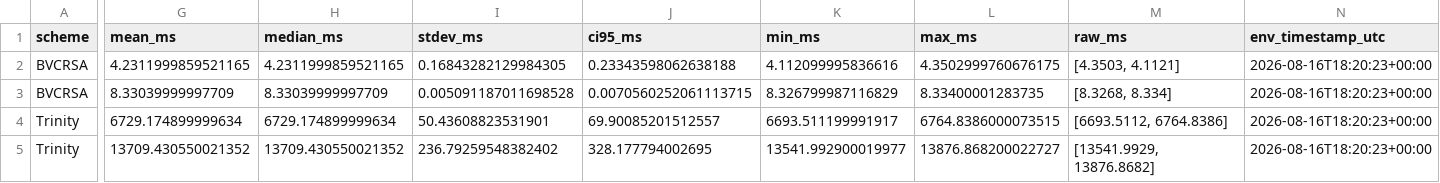
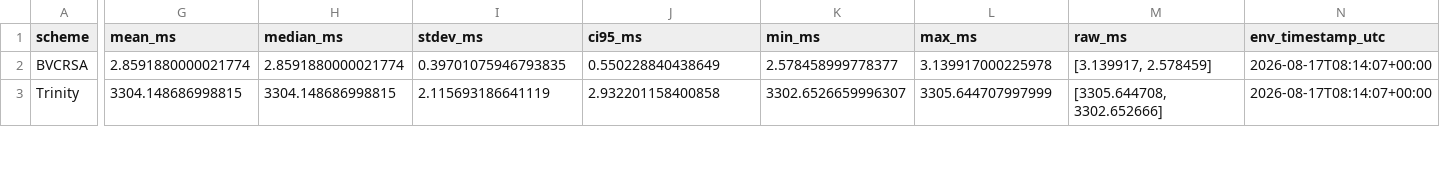
Before and after one commit to Jaoguya/BVCRSA, a CSV file: Final Project Revision/project/CSV/exp01_trapdoor_gen.csv, drawn as a sheet; only a part is shown, gaps mark what is left out; removed rows and columns are numbered as before the commit, all else as after; rows hold the shown columns only; the diff covers the shown part only; the diff names each change by its address in the sheet, - before the commit and + after, or states it on an @@ line.

```diff
--- a/Final Project Revision/project/CSV/exp01_trapdoor_gen.csv
+++ b/Final Project Revision/project/CSV/exp01_trapdoor_gen.csv
-G2 (mean_ms): 4.2311999859521165
+G2 (mean_ms): 2.8591880000021774
-H2 (median_ms): 4.2311999859521165
+H2 (median_ms): 2.8591880000021774
-I2 (stdev_ms): 0.16843282129984305
+I2 (stdev_ms): 0.39701075946793835
-J2 (ci95_ms): 0.23343598062638188
+J2 (ci95_ms): 0.550228840438649
-K2 (min_ms): 4.112099995836616
+K2 (min_ms): 2.578458999778377
-L2 (max_ms): 4.3502999760676175
+L2 (max_ms): 3.139917000225978
-M2 (raw_ms): [4.3503, 4.1121]
+M2 (raw_ms): [3.139917, 2.578459]
-N2 (env_timestamp_utc): 2026-08-16T18:20:23+00:00
+N2 (env_timestamp_utc): 2026-08-17T08:14:07+00:00
-row 3: BVCRSA | 8.33039999997709 | 8.33039999997709 | 0.005091187011698528 | 0.0070560252061113715 | 8.326799987116829 | 8.33400001283735 | [8.3268, 8.334] | 2026-08-16T18:20:23+00:00
-G3 (mean_ms): 6729.174899999634
+G3 (mean_ms): 3304.148686998815
-H3 (median_ms): 6729.174899999634
+H3 (median_ms): 3304.148686998815
-I3 (stdev_ms): 50.43608823531901
+I3 (stdev_ms): 2.115693186641119
-J3 (ci95_ms): 69.90085201512557
+J3 (ci95_ms): 2.932201158400858
-K3 (min_ms): 6693.511199991917
+K3 (min_ms): 3302.6526659996307
-L3 (max_ms): 6764.8386000073515
+L3 (max_ms): 3305.644707997999
-M3 (raw_ms): [6693.5112, 6764.8386]
+M3 (raw_ms): [3305.644708, 3302.652666]
-N3 (env_timestamp_utc): 2026-08-16T18:20:23+00:00
+N3 (env_timestamp_utc): 2026-08-17T08:14:07+00:00
-row 5: Trinity | 13709.430550021352 | 13709.430550021352 | 236.79259548382402 | 328.177794002695 | 13541.992900019977 | 13876.868200022727 | [13541.9929, 13876.8682] | 2026-08-16T18:20:23+00:00
```
Also changed, not shown: 3 removed rows and 44 edited cells elsewhere in this file, Final Project Revision/project/CSV/exp02_query_processing.csv, Final Project Revision/project/CSV/exp03_query_throughput.csv, 57 other files.
